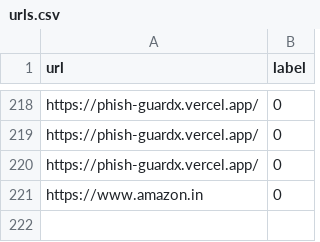
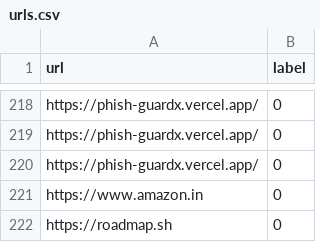
Before and after one commit to NotSoAbhinav/PhishGuard, a CSV file: dataset/urls.csv, drawn as a sheet; only a part is shown, gaps mark what is left out.

Commit message:
Sync dataset feedback URL [skip ci]

```diff
--- a/dataset/urls.csv
+++ b/dataset/urls.csv
@@ -221 +221,2 @@ https://phish-guardx.vercel.app/,0
 https://www.amazon.in,0
+https://roadmap.sh,0
```
